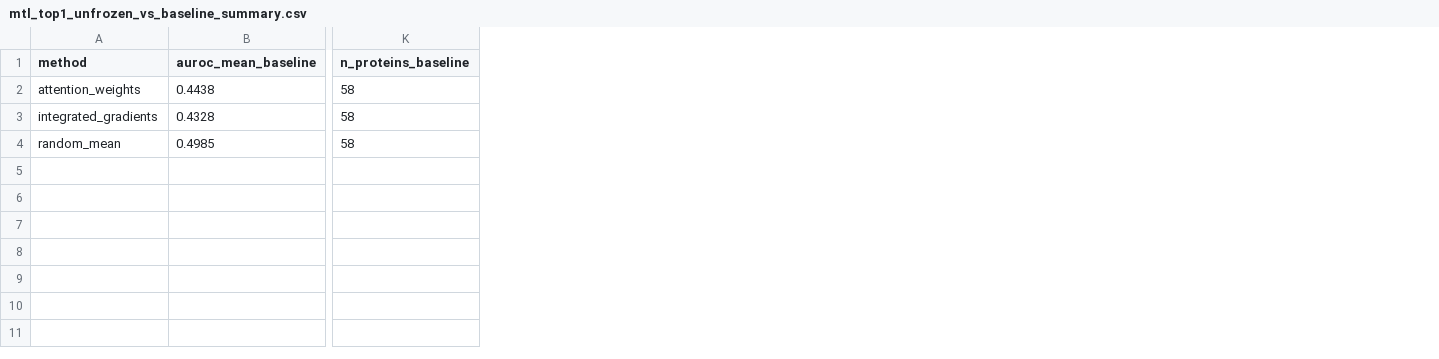
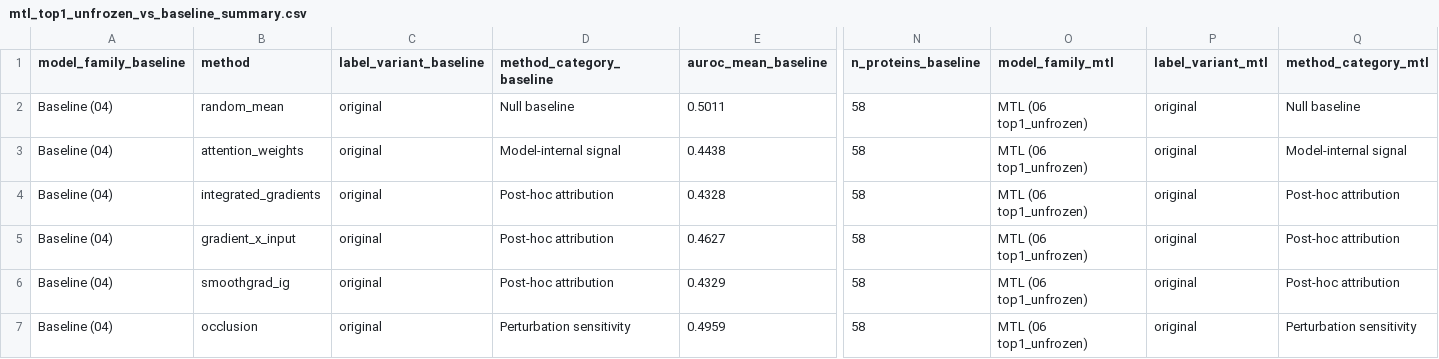
Before and after one commit to Jeffateth/XAllergen2.0, a CSV file: results/probing/summaries/mtl_top1_unfrozen_vs_baseline_summary.csv, drawn as a sheet; only a part is shown, gaps mark what is left out; removed rows and columns are numbered as before the commit, all else as after; rows hold the shown columns only; the diff names each change by its address in the sheet, - before the commit and + after, or states it on an @@ line.

```diff
--- a/results/probing/summaries/mtl_top1_unfrozen_vs_baseline_summary.csv
+++ b/results/probing/summaries/mtl_top1_unfrozen_vs_baseline_summary.csv
+column A (model_family_baseline), rows 3-4: Baseline (04) | Baseline (04)
+column C (label_variant_baseline), rows 3-4: original | original
+column D (method_category_baseline), rows 3-4: Model-internal signal | Post-hoc attribution
+column O (model_family_mtl), rows 3-4: MTL (06 top1_unfrozen) | MTL (06 top1_unfrozen)
+column P (label_variant_mtl), rows 3-4: original | original
+column Q (method_category_mtl), rows 3-4: Model-internal signal | Post-hoc attribution
+row 2: Baseline (04) | random_mean | original | Null baseline | 0.5011 | 58 | MTL (06 top1_unfrozen) | original | Null baseline
-row 4: random_mean | 0.4985 | 58
+row 5: Baseline (04) | gradient_x_input | original | Post-hoc attribution | 0.4627 | 58 | MTL (06 top1_unfrozen) | original | Post-hoc attribution
+row 6: Baseline (04) | smoothgrad_ig | original | Post-hoc attribution | 0.4329 | 58 | MTL (06 top1_unfrozen) | original | Post-hoc attribution
+row 7: Baseline (04) | occlusion | original | Perturbation sensitivity | 0.4959 | 58 | MTL (06 top1_unfrozen) | original | Perturbation sensitivity
```
Also changed, not shown: results/insilico_mutagenesis/per_protein_deep_dive.csv, results/probing/summaries/all_models_probing_summary.csv, 52 other files.
